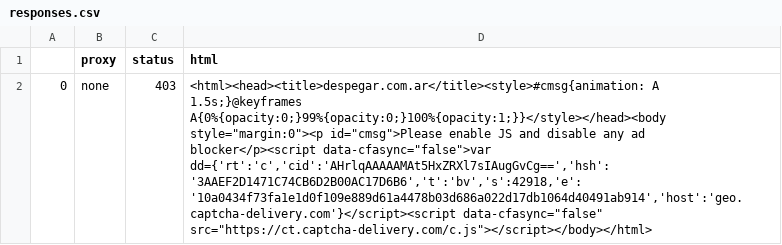
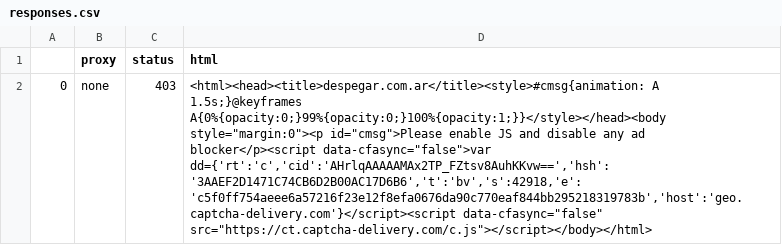
Before and after one commit to AgustinBustos/getup-getout-there, a CSV file: responses.csv, drawn as a sheet; the diff names each change by its address in the sheet, - before the commit and + after, or states it on an @@ line.

```diff
--- a/responses.csv
+++ b/responses.csv
-D2 (html): …blocker</p><script data-cfasync="false">var dd={'rt':'c','cid':'AHrlqAAAAAMAt5HxZRXl7sIAugGvCg==','hsh':'3AAEF2D1471C74CB6D2B00AC17D6B6','t':'bv','s':42918,'e':'10a0434f73fa1e1d0f109e889d61a4478b03d686a022d17db1064d40491ab914','host':'geo.captcha-delivery.com'}</script><script data-cfasync="false" src="https://ct.captcha-delivery.com/c.js"></script></body></html>
+D2 (html): …blocker</p><script data-cfasync="false">var dd={'rt':'c','cid':'AHrlqAAAAAMAx2TP_FZtsv8AuhKKvw==','hsh':'3AAEF2D1471C74CB6D2B00AC17D6B6','t':'bv','s':42918,'e':'c5f0ff754aeee6a57216f23e12f8efa0676da90c770eaf844bb295218319783b','host':'geo.captcha-delivery.com'}</script><script data-cfasync="false" src="https://ct.captcha-delivery.com/c.js"></script></body></html>
```
Also changed, not shown: 4 other files.
